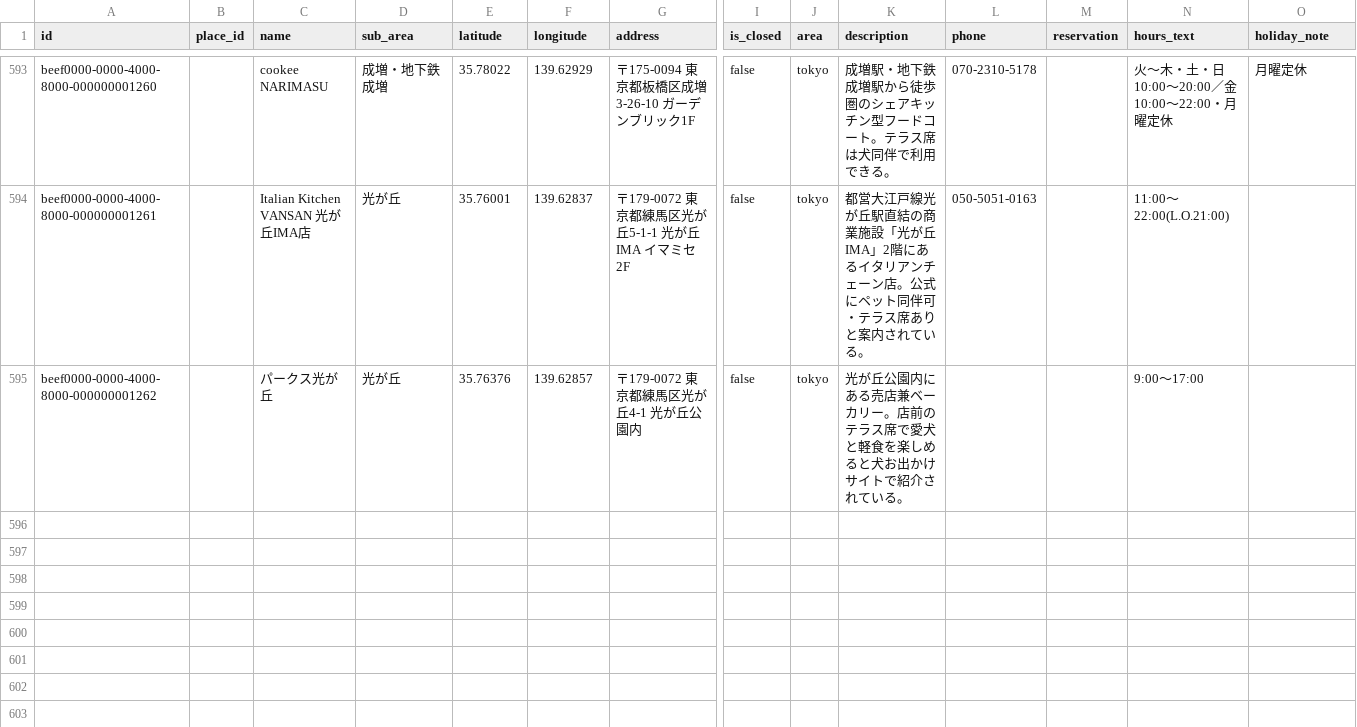
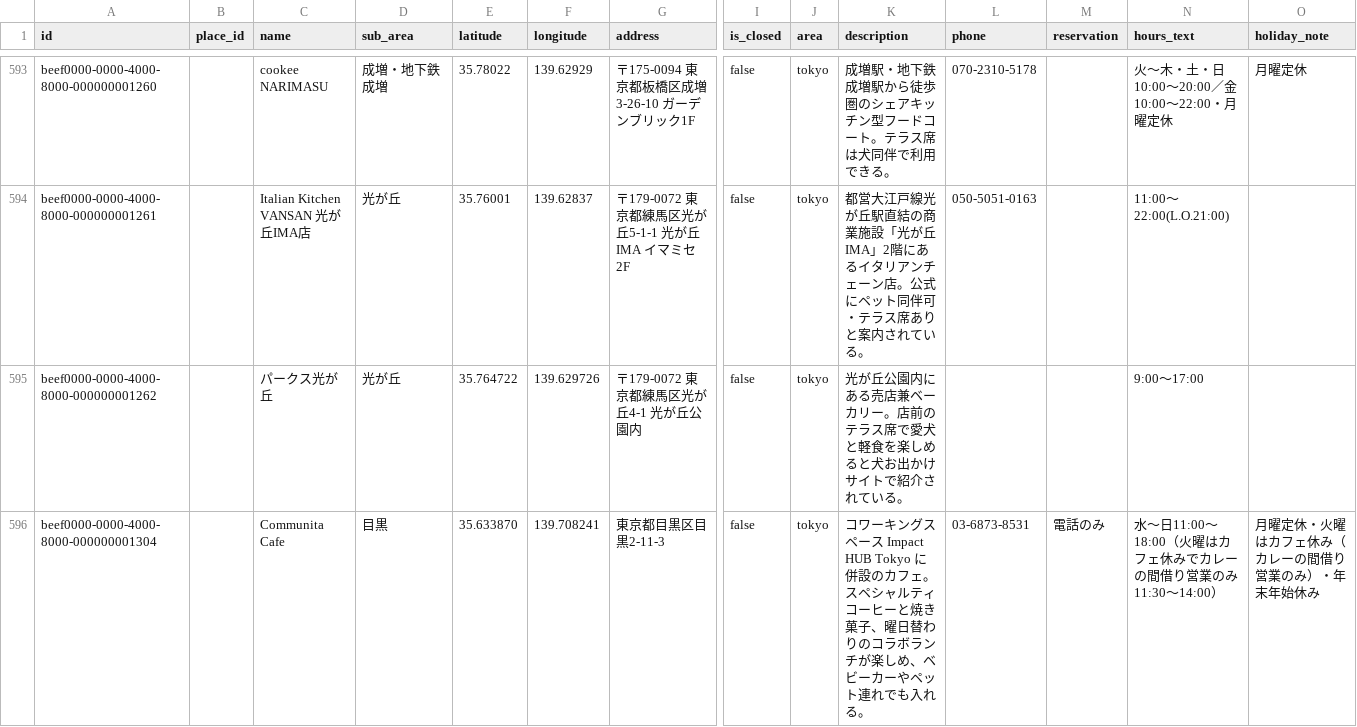
Before and after one commit to changch223/puppy-with-cafe, a CSV file: data/master/cafes.csv, drawn as a sheet; only a part is shown, gaps mark what is left out; rows hold the shown columns only; the diff names each change by its address in the sheet, - before the commit and + after, or states it on an @@ line.

```diff
--- a/data/master/cafes.csv
+++ b/data/master/cafes.csv
-E595 (latitude): 35.76376
+E595 (latitude): 35.764722
-F595 (longitude): 139.62857
+F595 (longitude): 139.629726
+row 596: beef0000-0000-4000-8000-000000001304 |  | Communita Cafe | 目黒 | 35.633870 | 139.708241 | 東京都目黒区目黒2-11-3 | false | tokyo | コワーキングスペース Impact HUB Tokyo に併設のカフェ。スペシャルティコーヒーと焼き菓子、曜日替わりのコラボランチが楽しめ、ベビーカーやペット連れでも入れる。 | 03-6873-8531 | 電話のみ | 水〜日11:00〜18:00（火曜はカフェ休みでカレーの間借り営業のみ11:30〜14:00） | 月曜定休・火曜はカフェ休み（カレーの間借り営業のみ）・年末年始休み
```
Also changed, not shown: data/master/coord_sources.csv, data/master/sources.csv, 7 other files.
